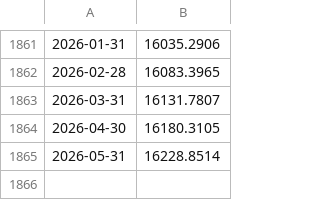
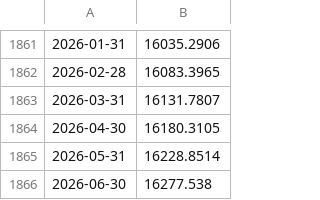
Before and after one commit to heliar-k/lazy-portfolio, a CSV file: public/data/proxies/bond/cash.csv, drawn as a sheet; only a part is shown, gaps mark what is left out; the diff names each change by its address in the sheet, - before the commit and + after, or states it on an @@ line.

```diff
--- a/public/data/proxies/bond/cash.csv
+++ b/public/data/proxies/bond/cash.csv
+row 1866: 2026-06-30 | 16277.538
```
Also changed, not shown: 1 other file.
